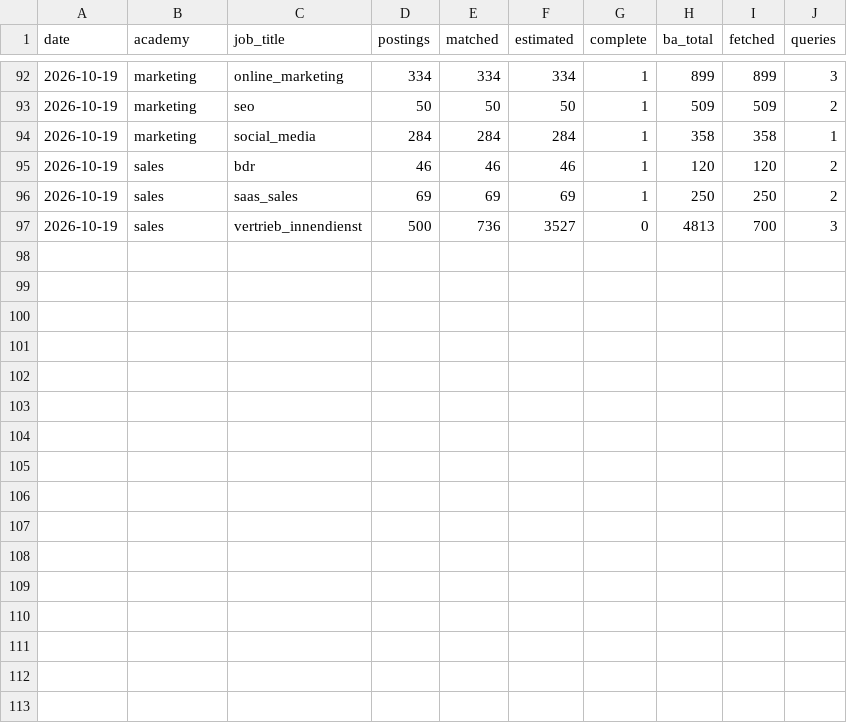
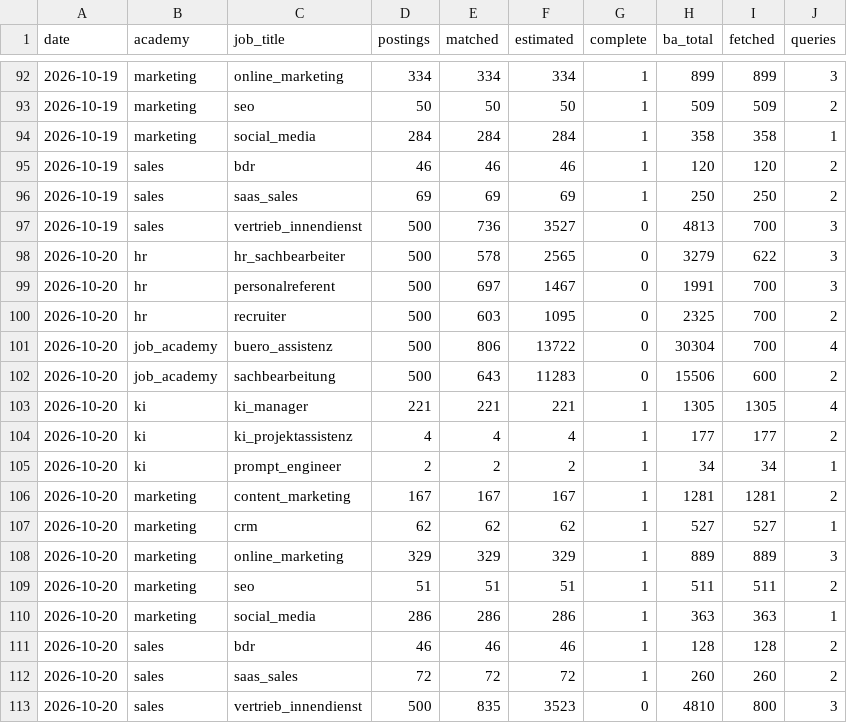
Before and after one commit to morty1338/werkstudent-radar, a CSV file: data/kurs/counts.csv, drawn as a sheet; only a part is shown, gaps mark what is left out; the diff names each change by its address in the sheet, - before the commit and + after, or states it on an @@ line.

```diff
--- a/data/kurs/counts.csv
+++ b/data/kurs/counts.csv
+row 98: 2026-10-20 | hr | hr_sachbearbeiter | 500 | 578 | 2565 | 0 | 3279 | 622 | 3
+row 99: 2026-10-20 | hr | personalreferent | 500 | 697 | 1467 | 0 | 1991 | 700 | 3
+row 100: 2026-10-20 | hr | recruiter | 500 | 603 | 1095 | 0 | 2325 | 700 | 2
+row 101: 2026-10-20 | job_academy | buero_assistenz | 500 | 806 | 13722 | 0 | 30304 | 700 | 4
+row 102: 2026-10-20 | job_academy | sachbearbeitung | 500 | 643 | 11283 | 0 | 15506 | 600 | 2
+row 103: 2026-10-20 | ki | ki_manager | 221 | 221 | 221 | 1 | 1305 | 1305 | 4
+row 104: 2026-10-20 | ki | ki_projektassistenz | 4 | 4 | 4 | 1 | 177 | 177 | 2
+row 105: 2026-10-20 | ki | prompt_engineer | 2 | 2 | 2 | 1 | 34 | 34 | 1
+row 106: 2026-10-20 | marketing | content_marketing | 167 | 167 | 167 | 1 | 1281 | 1281 | 2
+row 107: 2026-10-20 | marketing | crm | 62 | 62 | 62 | 1 | 527 | 527 | 1
+row 108: 2026-10-20 | marketing | online_marketing | 329 | 329 | 329 | 1 | 889 | 889 | 3
+row 109: 2026-10-20 | marketing | seo | 51 | 51 | 51 | 1 | 511 | 511 | 2
+row 110: 2026-10-20 | marketing | social_media | 286 | 286 | 286 | 1 | 363 | 363 | 1
+row 111: 2026-10-20 | sales | bdr | 46 | 46 | 46 | 1 | 128 | 128 | 2
+row 112: 2026-10-20 | sales | saas_sales | 72 | 72 | 72 | 1 | 260 | 260 | 2
+row 113: 2026-10-20 | sales | vertrieb_innendienst | 500 | 835 | 3523 | 0 | 4810 | 800 | 3
```
Also changed, not shown: data/history/llm_runs.csv, data/history/scans.csv, 45 other files.
